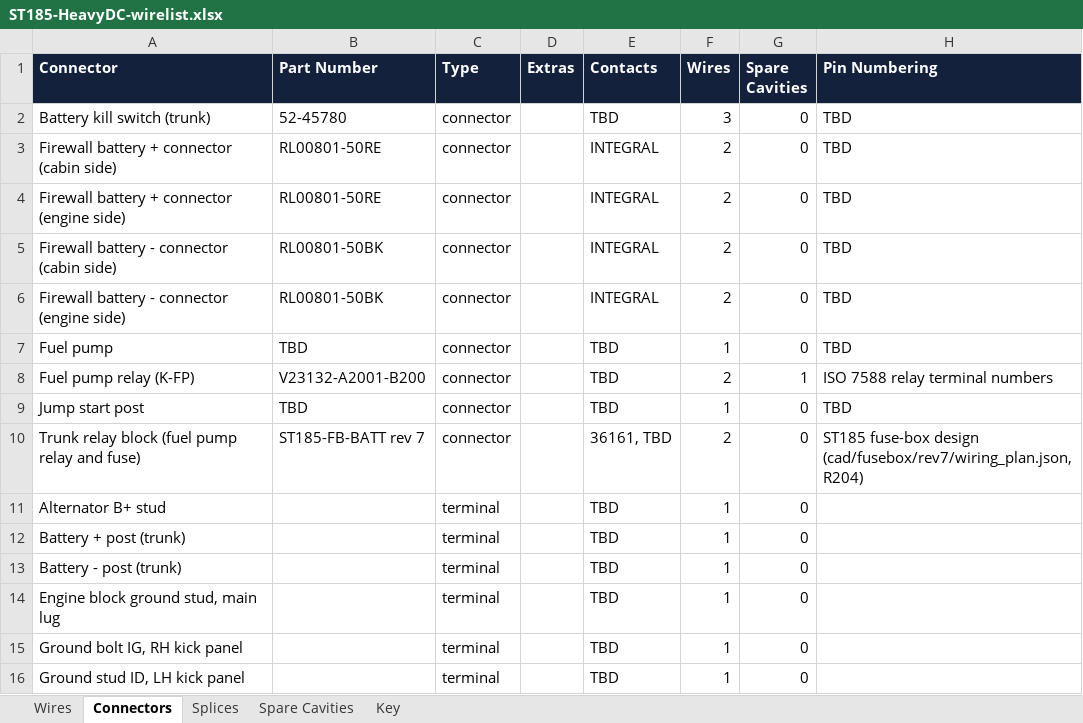
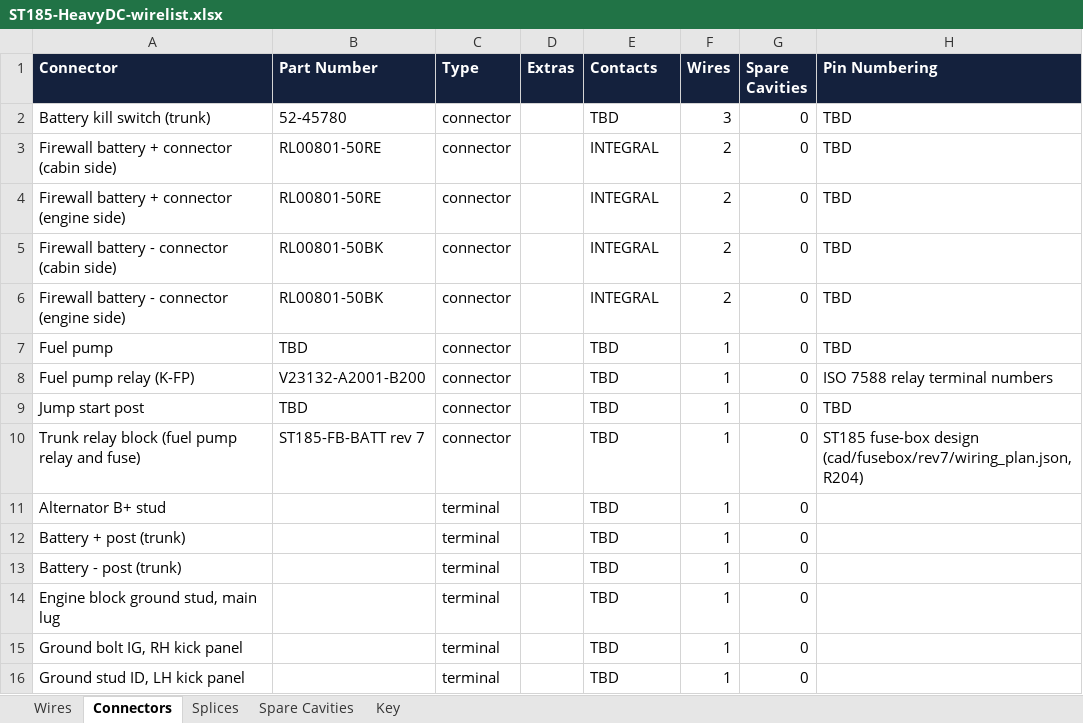
Before and after one commit to living-relation/st185-link-ecu-config, an Excel workbook: docs/harness/wirelists/ST185-HeavyDC-wirelist.xlsx, sheet Connectors, drawn as a sheet; only a part is shown; values as stored, in another font and other column widths than the file's, no borders; the diff names each change by its address in the sheet, - before the commit and + after, or states it on an @@ line.

```diff
--- a/docs/harness/wirelists/ST185-HeavyDC-wirelist.xlsx (sheet Connectors)
+++ b/docs/harness/wirelists/ST185-HeavyDC-wirelist.xlsx (sheet Connectors)
-F8 (Wires): 2
+F8 (Wires): 1
-G8 (Spare Cavities): 1
+G8 (Spare Cavities): 0
-E10 (Contacts): 36161, TBD
+E10 (Contacts): TBD
-F10 (Wires): 2
+F10 (Wires): 1
```
Also changed, not shown: sheet Wires, sheet Spare Cavities, sheet Key, docs/harness/wirelists/ST185-AB-engine-wirelist.xlsx, docs/harness/wirelists/ST185-CabinPower-wirelist.xlsx, 16 other files.
